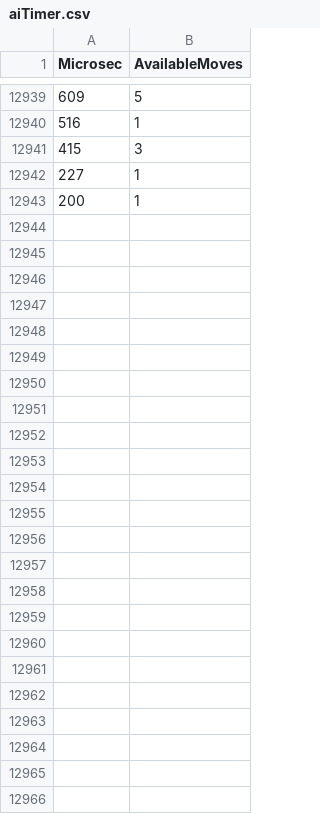
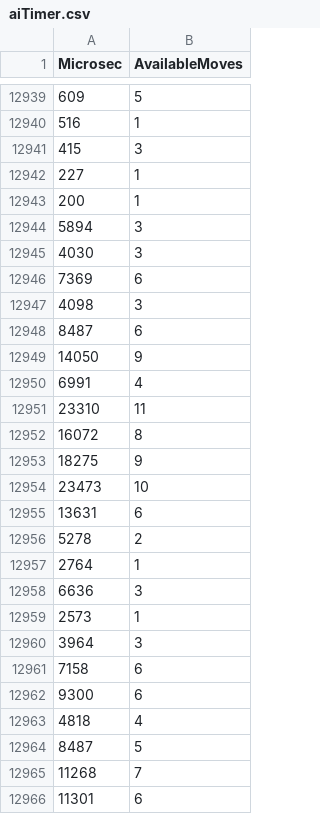
Before and after one commit to LucHarris/Reversi, a CSV file: Reversi/Data/Out/aiTimer.csv, drawn as a sheet; only a part is shown, gaps mark what is left out.

```diff
--- a/Reversi/Data/Out/aiTimer.csv
+++ b/Reversi/Data/Out/aiTimer.csv
@@ -12943 +12943,24 @@ Microsec,AvailableMoves
 200,1
+5894,3
+4030,3
+7369,6
+4098,3
+8487,6
+14050,9
+6991,4
+23310,11
+16072,8
+18275,9
+23473,10
+13631,6
+5278,2
+2764,1
+6636,3
+2573,1
+3964,3
+7158,6
+9300,6
+4818,4
+8487,5
+11268,7
+11301,6
```
Also changed, not shown: 7 other files.
